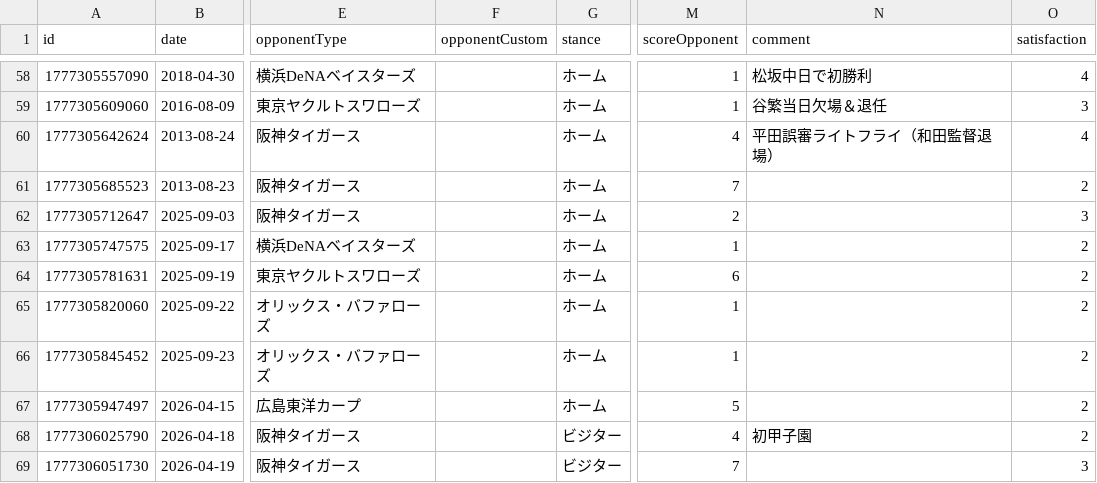
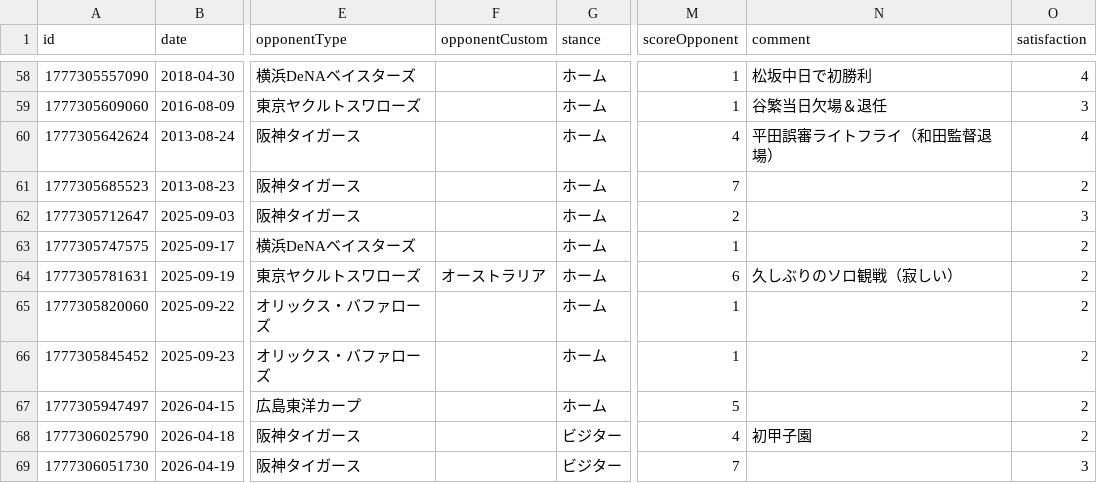
Before and after one commit to TakeshiAihara/baseball_record, a CSV file: data/data.csv, drawn as a sheet; only a part is shown, gaps mark what is left out; the diff names each change by its address in the sheet, - before the commit and + after, or states it on an @@ line.

Commit message:
[Baseball App] Update record

```diff
--- a/data/data.csv
+++ b/data/data.csv
-F64 (opponentCustom): (empty)
+F64 (opponentCustom): オーストラリア
-N64 (comment): (empty)
+N64 (comment): 久しぶりのソロ観戦（寂しい）
```
